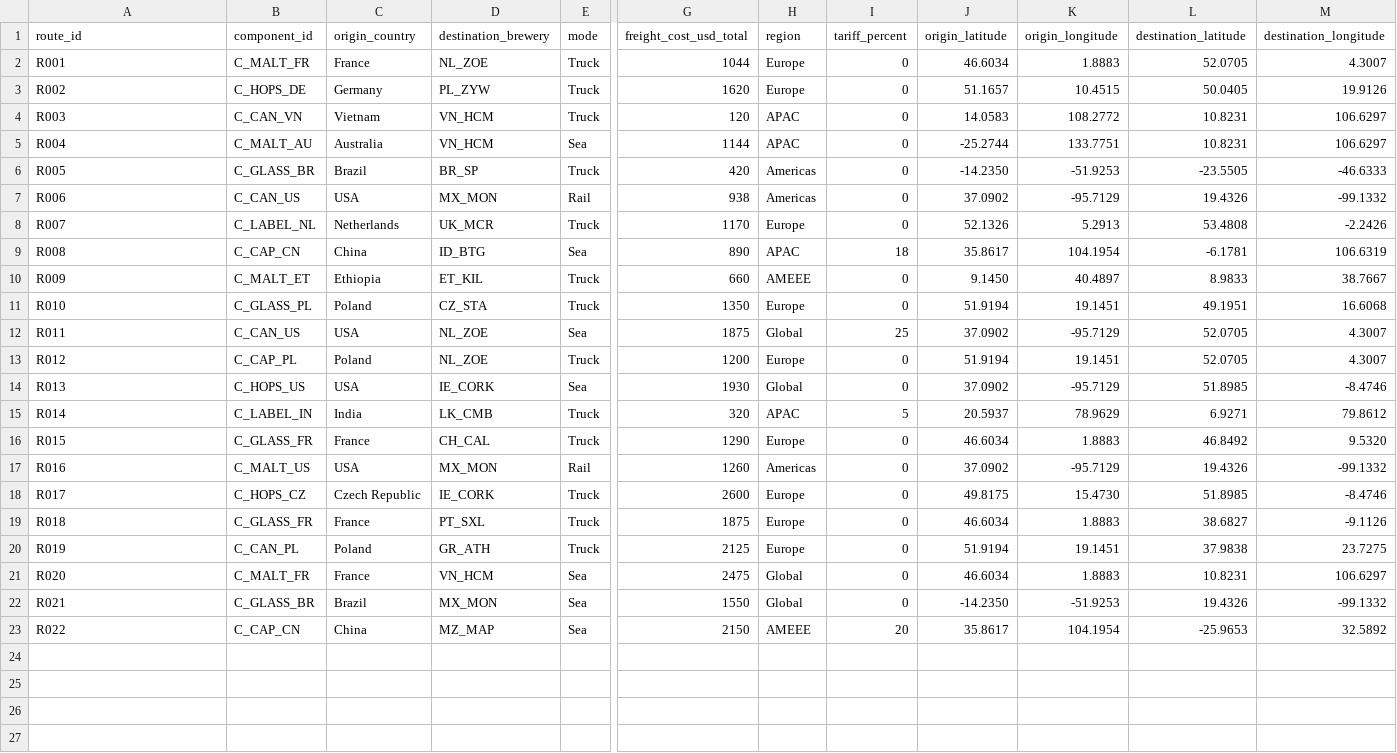
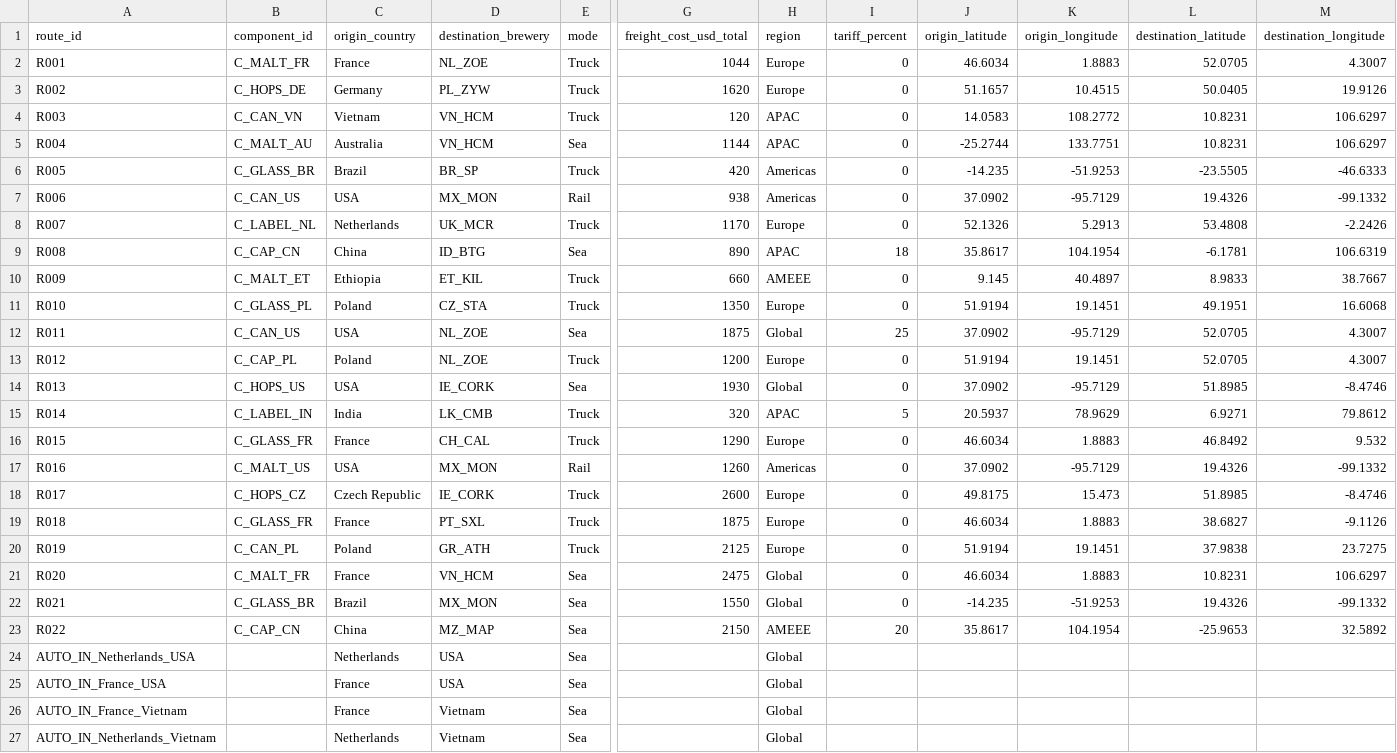
Before and after one commit to toniyanez/SCC_PR1, a CSV file: data/routes_heineken.csv, drawn as a sheet; only a part is shown, gaps mark what is left out; rows hold the shown columns only; the diff names each change by its address in the sheet, - before the commit and + after, or states it on an @@ line.

```diff
--- a/data/routes_heineken.csv
+++ b/data/routes_heineken.csv
-J6 (origin_latitude): -14.2350
+J6 (origin_latitude): -14.235
-J10 (origin_latitude): 9.1450
+J10 (origin_latitude): 9.145
-M16 (destination_longitude): 9.5320
+M16 (destination_longitude): 9.532
-K18 (origin_longitude): 15.4730
+K18 (origin_longitude): 15.473
-J22 (origin_latitude): -14.2350
+J22 (origin_latitude): -14.235
+row 24: AUTO_IN_Netherlands_USA |  | Netherlands | USA | Sea |  | Global
+row 25: AUTO_IN_France_USA |  | France | USA | Sea |  | Global
+row 26: AUTO_IN_France_Vietnam |  | France | Vietnam | Sea |  | Global
+row 27: AUTO_IN_Netherlands_Vietnam |  | Netherlands | Vietnam | Sea |  | Global
```
Also changed, not shown: data/outbound_routes.csv, 2 other files.
